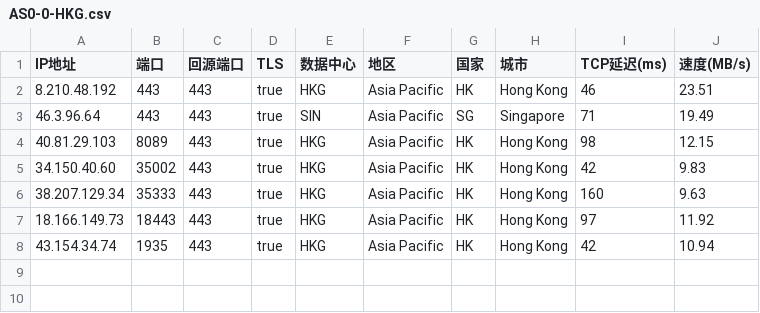
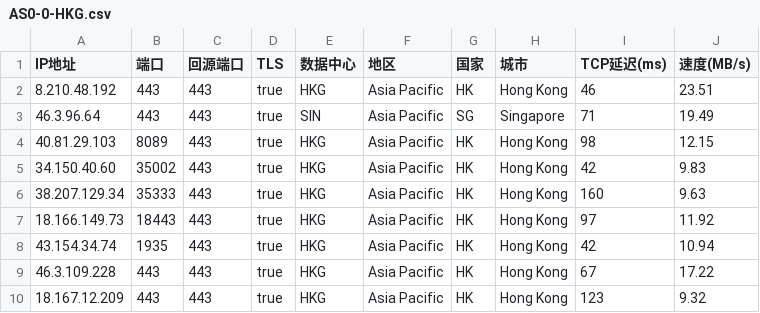
Before and after one commit to xiagefei/yxIP, a CSV file: AS0-0-HKG.csv, drawn as a sheet.

Commit message:
Update AS0-0-HKG.csv

```diff
--- a/AS0-0-HKG.csv
+++ b/AS0-0-HKG.csv
@@ -8 +8,3 @@
 43.154.34.74,1935,443,true,HKG,Asia Pacific,HK,Hong Kong,42,10.94
+46.3.109.228,443,443,true,HKG,Asia Pacific,HK,Hong Kong,67,17.22
+18.167.12.209,443,443,true,HKG,Asia Pacific,HK,Hong Kong,123,9.32
```
